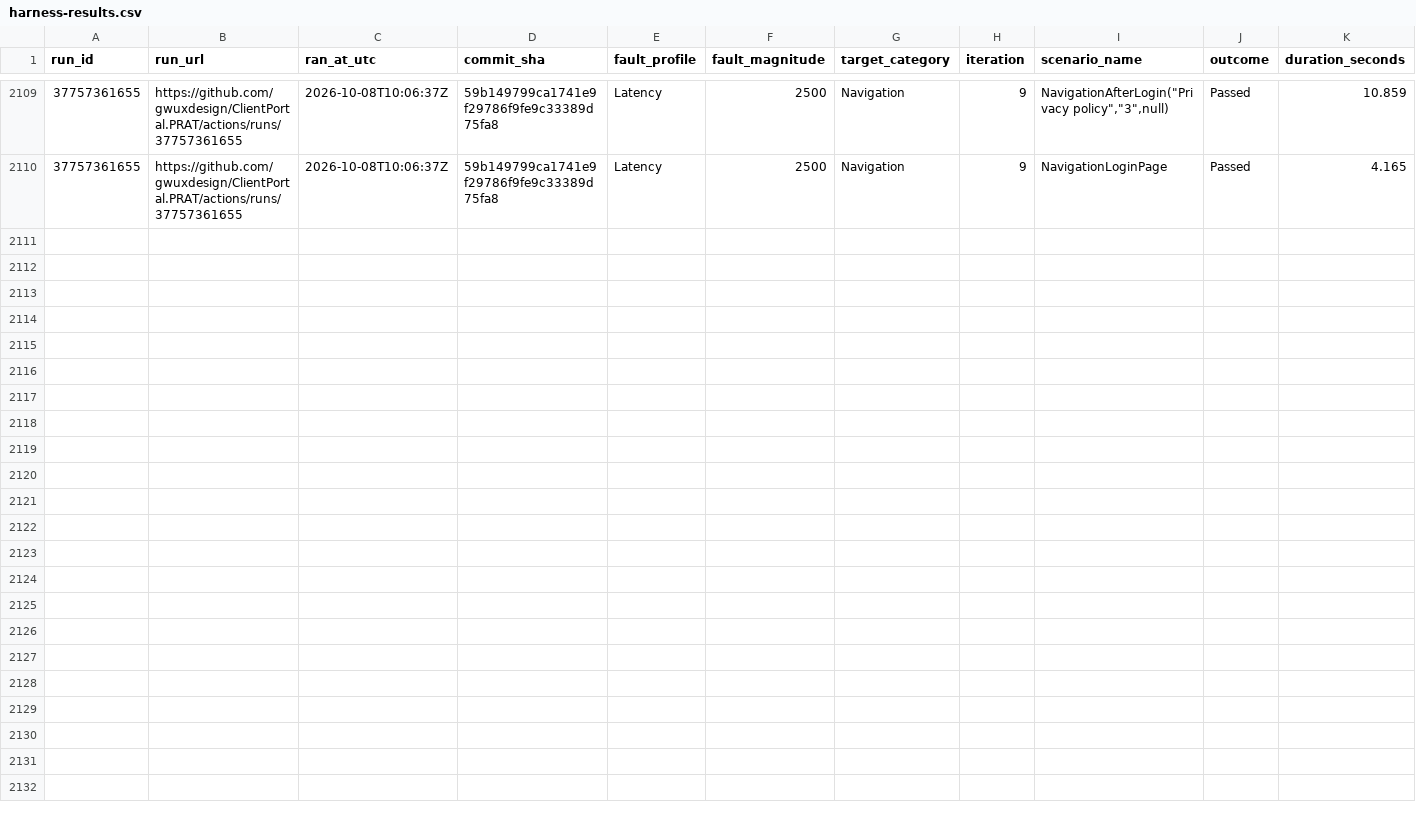
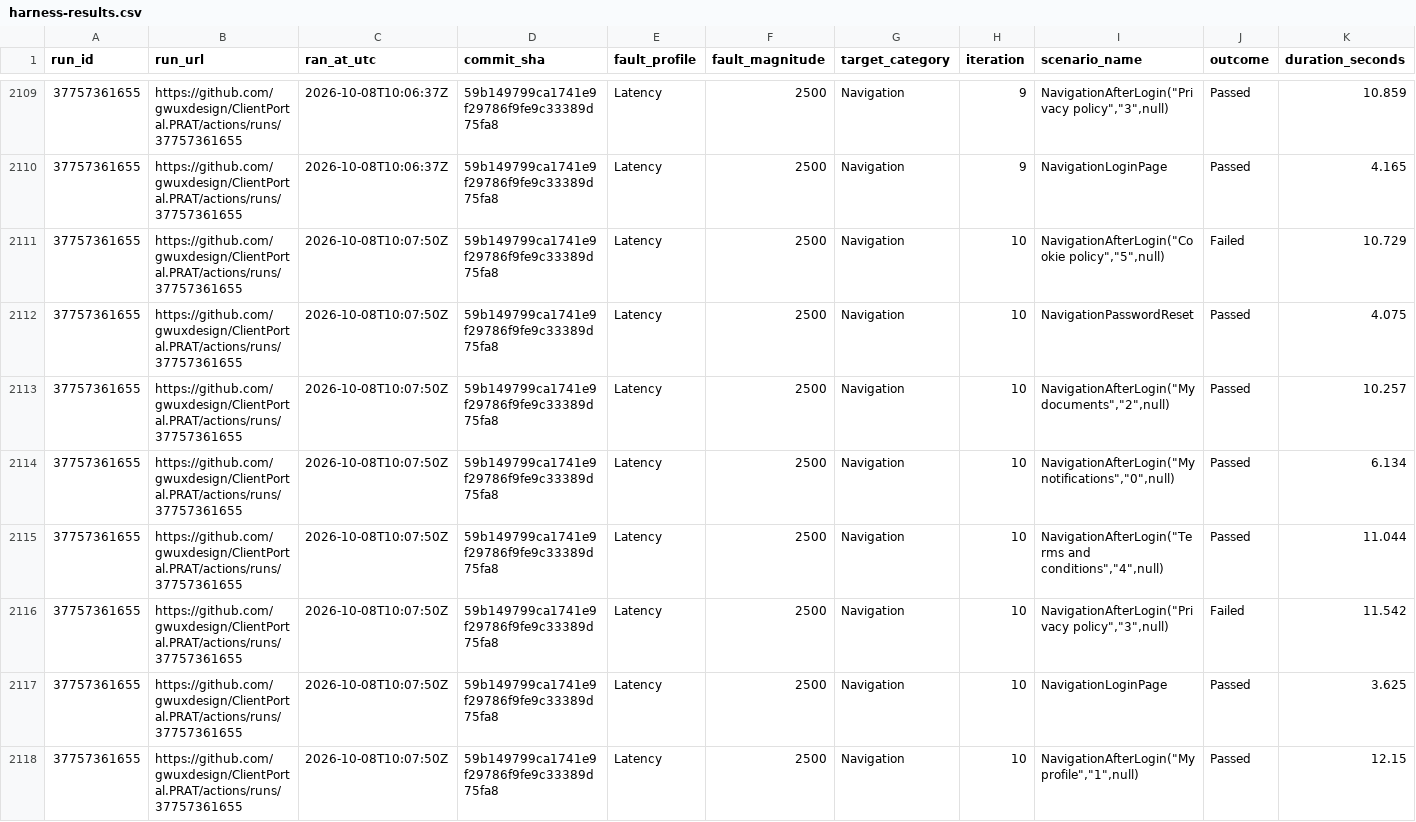
Before and after one commit to gwuxdesign/ClientPortal.PRAT, a CSV file: data/harness-results.csv, drawn as a sheet; only a part is shown, gaps mark what is left out; rows hold the shown columns only; the diff names each change by its address in the sheet, - before the commit and + after, or states it on an @@ line.

```diff
--- a/data/harness-results.csv
+++ b/data/harness-results.csv
+row 2111: 37757361655 | https://github.com/gwuxdesign/ClientPortal.PRAT/actions/runs/37757361655 | 2026-10-08T10:07:50Z | 59b149799ca1741e9f29786f9fe9c33389d75fa8 | Latency | 2500 | Navigation | 10 | NavigationAfterLogin("Cookie policy","5",null) | Failed | 10.729
+row 2112: 37757361655 | https://github.com/gwuxdesign/ClientPortal.PRAT/actions/runs/37757361655 | 2026-10-08T10:07:50Z | 59b149799ca1741e9f29786f9fe9c33389d75fa8 | Latency | 2500 | Navigation | 10 | NavigationPasswordReset | Passed | 4.075
+row 2113: 37757361655 | https://github.com/gwuxdesign/ClientPortal.PRAT/actions/runs/37757361655 | 2026-10-08T10:07:50Z | 59b149799ca1741e9f29786f9fe9c33389d75fa8 | Latency | 2500 | Navigation | 10 | NavigationAfterLogin("My documents","2",null) | Passed | 10.257
+row 2114: 37757361655 | https://github.com/gwuxdesign/ClientPortal.PRAT/actions/runs/37757361655 | 2026-10-08T10:07:50Z | 59b149799ca1741e9f29786f9fe9c33389d75fa8 | Latency | 2500 | Navigation | 10 | NavigationAfterLogin("My notifications","0",null) | Passed | 6.134
+row 2115: 37757361655 | https://github.com/gwuxdesign/ClientPortal.PRAT/actions/runs/37757361655 | 2026-10-08T10:07:50Z | 59b149799ca1741e9f29786f9fe9c33389d75fa8 | Latency | 2500 | Navigation | 10 | NavigationAfterLogin("Terms and conditions","4",null) | Passed | 11.044
+row 2116: 37757361655 | https://github.com/gwuxdesign/ClientPortal.PRAT/actions/runs/37757361655 | 2026-10-08T10:07:50Z | 59b149799ca1741e9f29786f9fe9c33389d75fa8 | Latency | 2500 | Navigation | 10 | NavigationAfterLogin("Privacy policy","3",null) | Failed | 11.542
+row 2117: 37757361655 | https://github.com/gwuxdesign/ClientPortal.PRAT/actions/runs/37757361655 | 2026-10-08T10:07:50Z | 59b149799ca1741e9f29786f9fe9c33389d75fa8 | Latency | 2500 | Navigation | 10 | NavigationLoginPage | Passed | 3.625
+row 2118: 37757361655 | https://github.com/gwuxdesign/ClientPortal.PRAT/actions/runs/37757361655 | 2026-10-08T10:07:50Z | 59b149799ca1741e9f29786f9fe9c33389d75fa8 | Latency | 2500 | Navigation | 10 | NavigationAfterLogin("My profile","1",null) | Passed | 12.15
```
